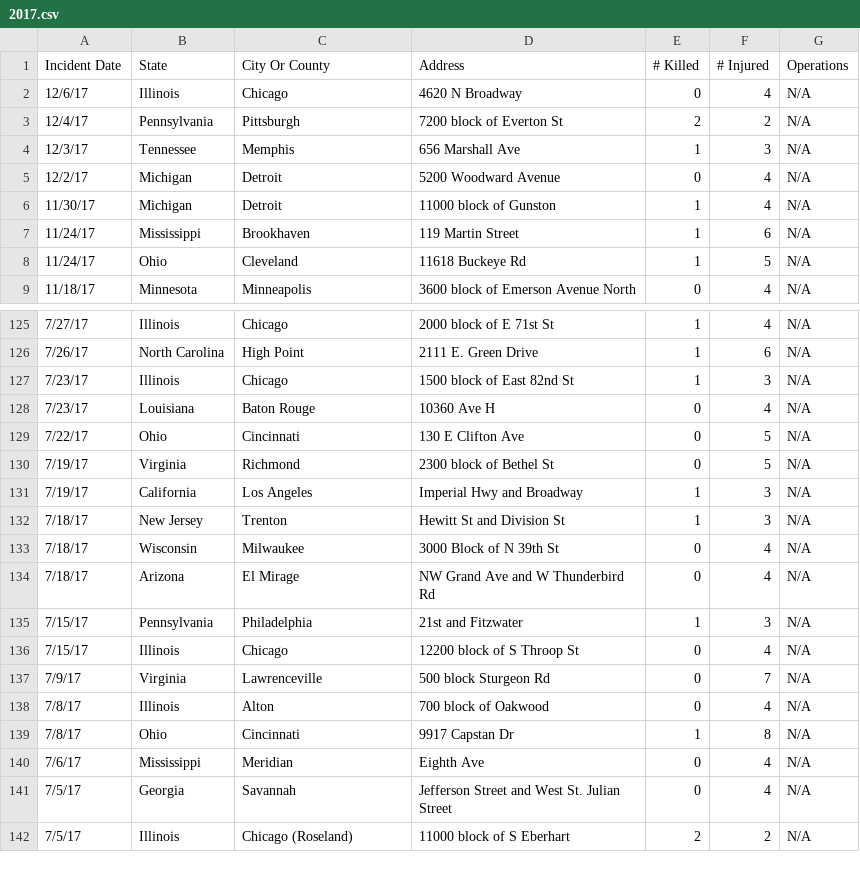
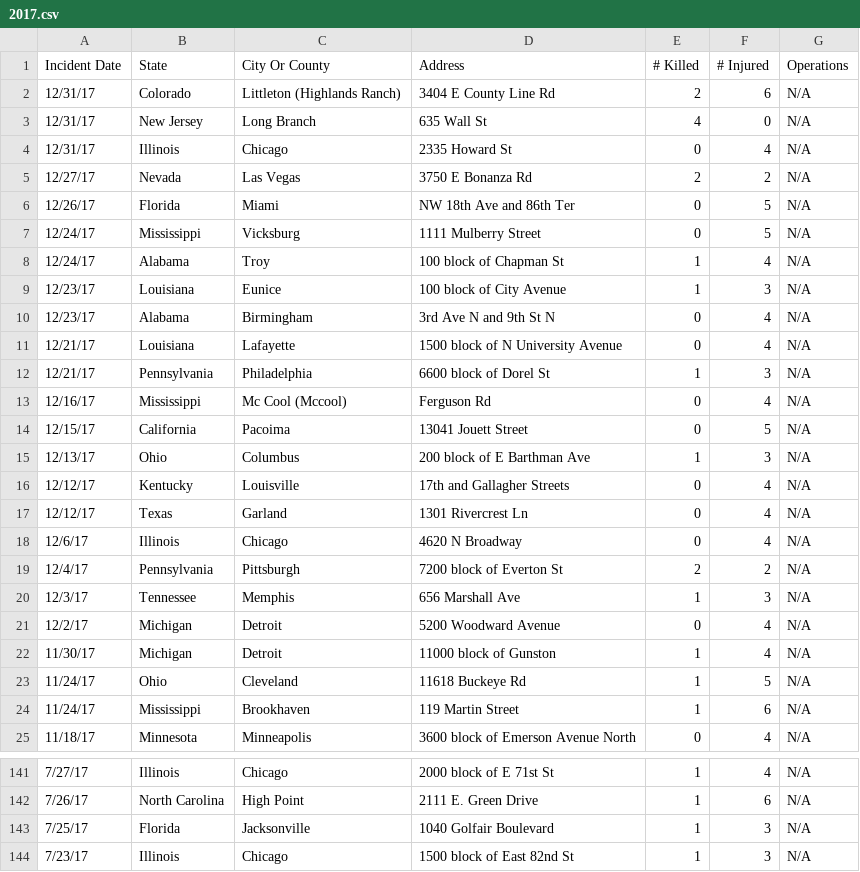
Before and after one commit to shellyscheng/2014-17-Mass-Shootings-Calendar, a CSV file: Data/2017.csv, drawn as a sheet; only a part is shown, gaps mark what is left out; the shorter side is filled out with more unchanged rows; the diff covers the shown part only.

```diff
--- a/Data/2017.csv
+++ b/Data/2017.csv
@@ -1,2 +1,18 @@
 Incident Date,State,City Or County,Address,# Killed,# Injured,Operations
+12/31/17,Colorado,Littleton (Highlands Ranch),3404 E County Line Rd,2,6,N/A
+12/31/17,New Jersey,Long Branch,635 Wall St,4,0,N/A
+12/31/17,Illinois,Chicago,2335 Howard St,0,4,N/A
+12/27/17,Nevada,Las Vegas,3750 E Bonanza Rd,2,2,N/A
+12/26/17,Florida,Miami,NW 18th Ave and 86th Ter,0,5,N/A
+12/24/17,Mississippi,Vicksburg,1111 Mulberry Street,0,5,N/A
+12/24/17,Alabama,Troy,100 block of Chapman St,1,4,N/A
+12/23/17,Louisiana,Eunice,100 block of City Avenue,1,3,N/A
+12/23/17,Alabama,Birmingham,3rd Ave N and 9th St N,0,4,N/A
+12/21/17,Louisiana,Lafayette,1500 block of N University Avenue,0,4,N/A
+12/21/17,Pennsylvania,Philadelphia,6600 block of Dorel St,1,3,N/A
+12/16/17,Mississippi,Mc Cool (Mccool),Ferguson Rd,0,4,N/A
+12/15/17,California,Pacoima,13041 Jouett Street,0,5,N/A
+12/13/17,Ohio,Columbus,200 block of E Barthman Ave,1,3,N/A
+12/12/17,Kentucky,Louisville,17th and Gallagher Streets,0,4,N/A
+12/12/17,Texas,Garland,1301 Rivercrest Ln,0,4,N/A
 12/6/17,Illinois,Chicago,4620 N Broadway,0,4,N/A
@@ -6,4 +22,4 @@
 11/30/17,Michigan,Detroit,11000 block of Gunston,1,4,N/A
+11/24/17,Ohio,Cleveland,11618 Buckeye Rd,1,5,N/A
 11/24/17,Mississippi,Brookhaven,119 Martin Street,1,6,N/A
-11/24/17,Ohio,Cleveland,11618 Buckeye Rd,1,5,N/A
 11/18/17,Minnesota,Minneapolis,3600 block of Emerson Avenue North,0,4,N/A
@@ -126,2 +142,3 @@
 7/26/17,North Carolina,High Point,2111 E. Green Drive,1,6,N/A
+7/25/17,Florida,Jacksonville,1040 Golfair Boulevard,1,3,N/A
 7/23/17,Illinois,Chicago,1500 block of East 82nd St,1,3,N/A
```
Also changed, not shown: 1 moved row elsewhere in this file, Data/14-17FullData.csv, 2 other files.
